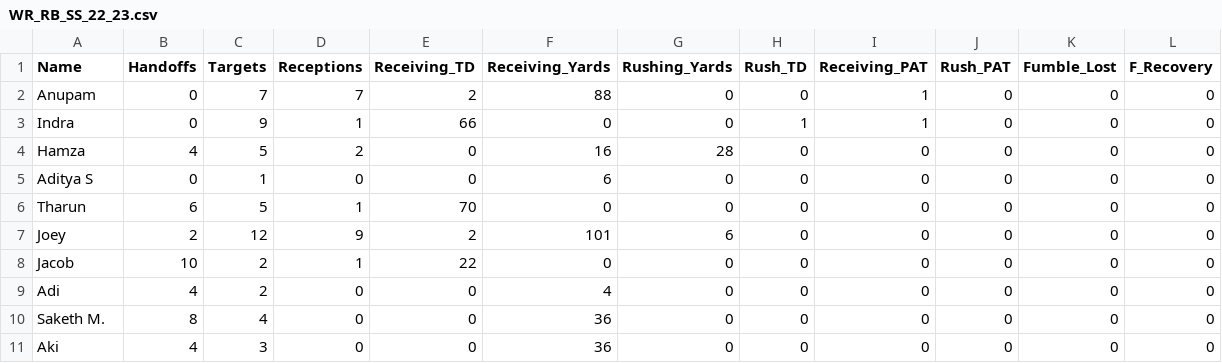
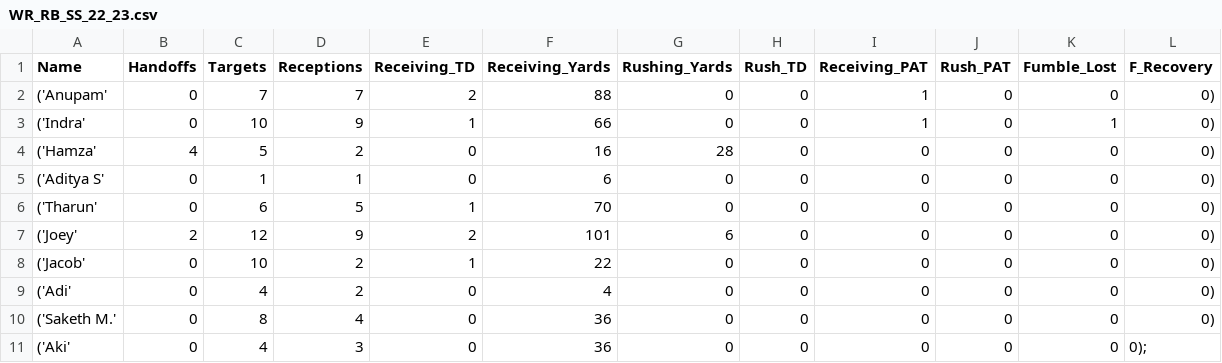
Before and after one commit to jgeorg24/SMFFL_STATISTICS, a CSV file: 2022-2023 Season/SpringSlingfest_2022_2023/WR_RB_SS_22_23.csv, drawn as a sheet.

Commit message:
Update WR_RB_SS_22_23.csv

```diff
--- a/2022-2023 Season/SpringSlingfest_2022_2023/WR_RB_SS_22_23.csv
+++ b/2022-2023 Season/SpringSlingfest_2022_2023/WR_RB_SS_22_23.csv
@@ -1,11 +1,11 @@
 Name,Handoffs,Targets,Receptions,Receiving_TD,Receiving_Yards,Rushing_Yards,Rush_TD,Receiving_PAT,Rush_PAT,Fumble_Lost,F_Recovery
-Anupam,0,7,7,2,88,0,0,1,0,0,0
-Indra,0,9,1,66,0,0,1,1,0,0,0
-Hamza,4,5,2,0,16,28,0,0,0,0,0
-"Aditya S",0,1,0,0,6,0,0,0,0,0,0
-Tharun,6,5,1,70,0,0,0,0,0,0,0
-Joey,2,12,9,2,101,6,0,0,0,0,0
-Jacob,10,2,1,22,0,0,0,0,0,0,0
-Adi,4,2,0,0,4,0,0,0,0,0,0
-"Saketh M.",8,4,0,0,36,0,0,0,0,0,0
-Aki,4,3,0,0,36,0,0,0,0,0,0
+('Anupam', 0, 7, 7, 2, 88, 0, 0, 1, 0, 0, 0),
+    ('Indra', 0, 10, 9, 1, 66, 0, 0, 1, 0, 1, 0),
+    ('Hamza', 4, 5, 2, 0, 16, 28, 0, 0, 0, 0, 0),
+    ('Aditya S', 0, 1, 1, 0, 6, 0, 0, 0, 0, 0, 0),
+    ('Tharun', 0, 6, 5, 1, 70, 0, 0, 0, 0, 0, 0),
+    ('Joey', 2, 12, 9, 2, 101, 6, 0, 0, 0, 0, 0),
+    ('Jacob', 0, 10, 2, 1, 22, 0, 0, 0, 0, 0, 0),
+    ('Adi', 0, 4, 2, 0, 4, 0, 0, 0, 0, 0, 0),
+    ('Saketh M.', 0, 8, 4, 0, 36, 0, 0, 0, 0, 0, 0),
+    ('Aki', 0, 4, 3, 0, 36, 0, 0, 0, 0, 0, 0);
```
